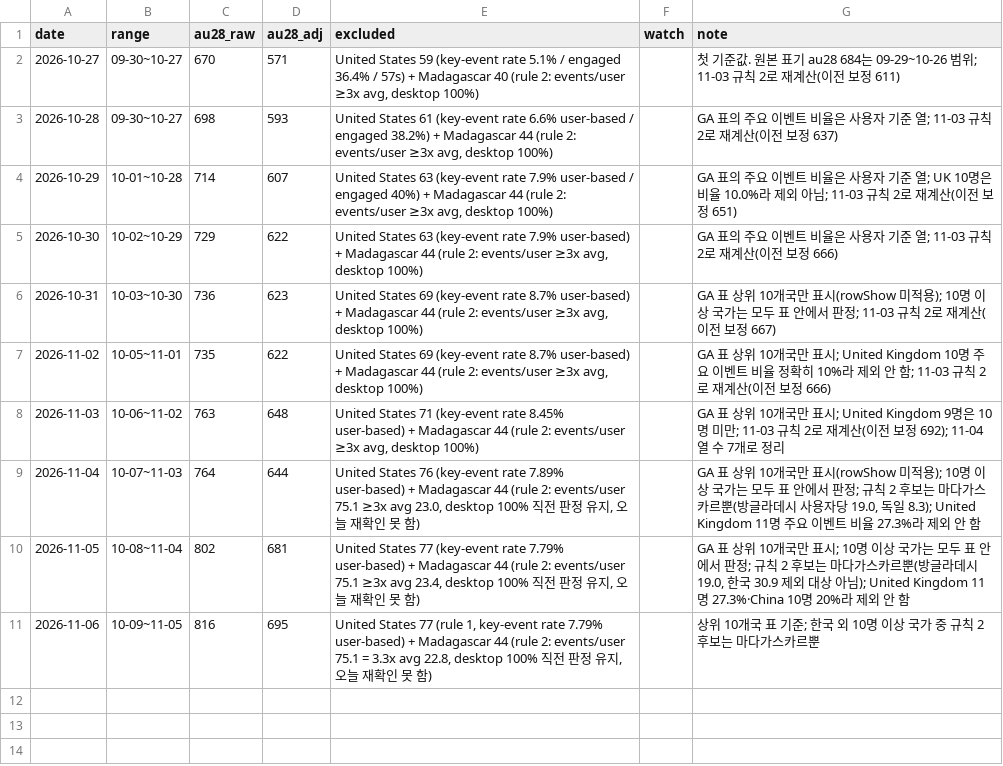
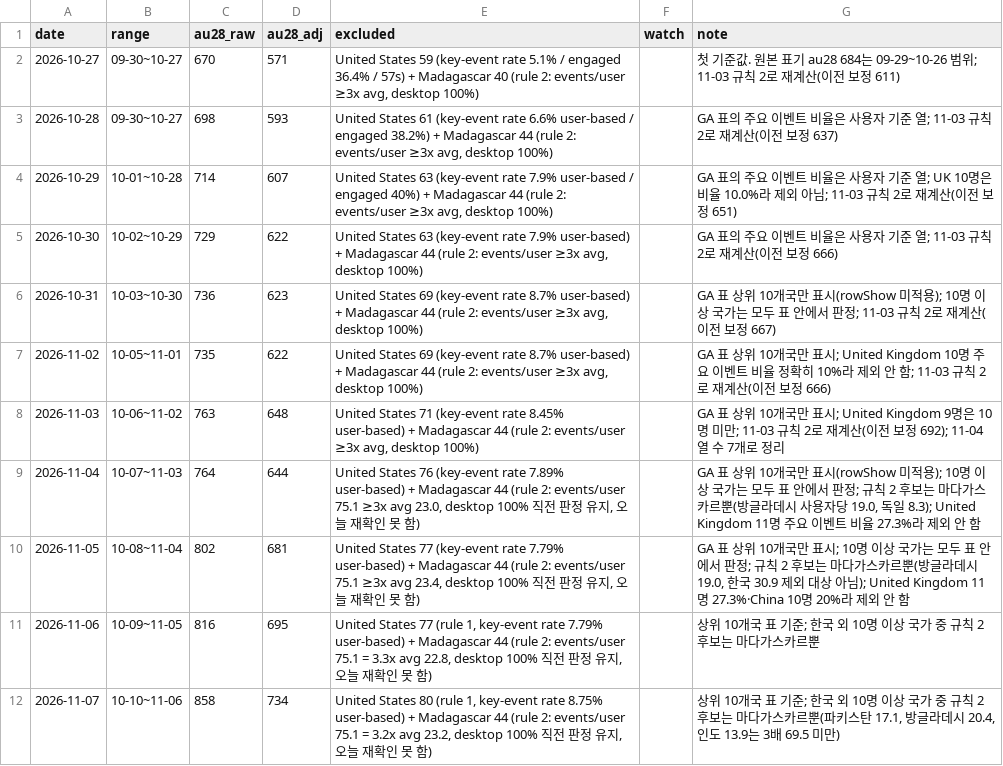
Before and after one commit to Kangchanghwan/only_ai_project, a CSV file: ops/metrics/adjusted.csv, drawn as a sheet.

```diff
--- a/ops/metrics/adjusted.csv
+++ b/ops/metrics/adjusted.csv
@@ -11 +11,2 @@ date,range,au28_raw,au28_adj,excluded,watch,note
 2026-11-06,10-09~11-05,816,695,"United States 77 (rule 1, key-event rate 7.79% user-based) + Madagascar 44 (rule 2: events/user 75.1 = 3.3x avg 22.8, desktop 100% 직전 판정 유지, 오늘 재확인 못 함)",,"상위 10개국 표 기준; 한국 외 10명 이상 국가 중 규칙 2 후보는 마다가스카르뿐"
+2026-11-07,10-10~11-06,858,734,"United States 80 (rule 1, key-event rate 8.75% user-based) + Madagascar 44 (rule 2: events/user 75.1 = 3.2x avg 23.2, desktop 100% 직전 판정 유지, 오늘 재확인 못 함)",,"상위 10개국 표 기준; 한국 외 10명 이상 국가 중 규칙 2 후보는 마다가스카르뿐(파키스탄 17.1, 방글라데시 20.4, 인도 13.9는 3배 69.5 미만)"
```
Also changed, not shown: ops/metrics/daily.csv, 7 other files.
